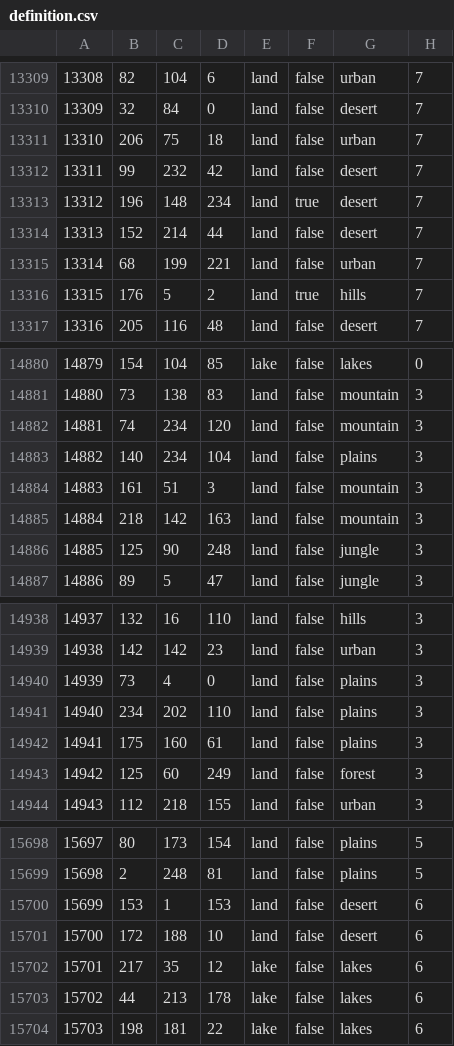
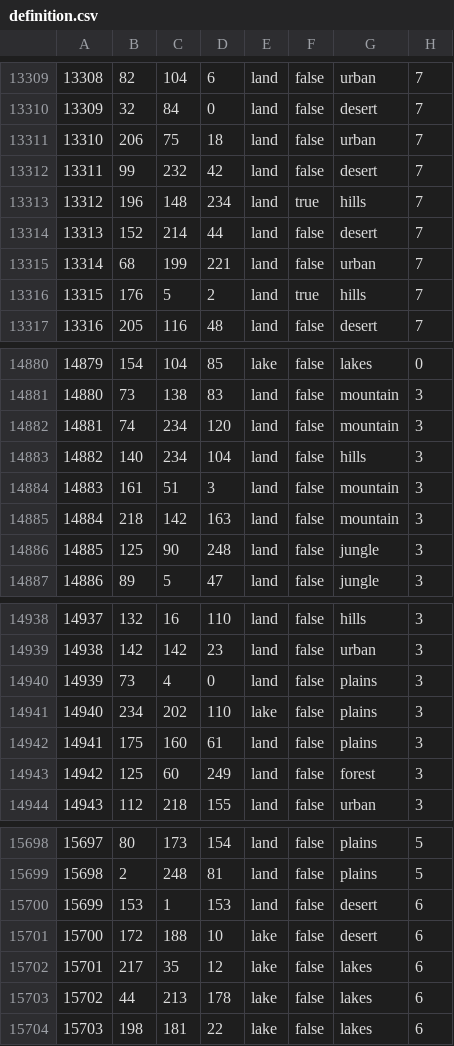
Before and after one commit to WolfxeS6/NovumVexillum, a CSV file: map/definition.csv, drawn as a sheet; only a part is shown, gaps mark what is left out.

```diff
--- a/map/definition.csv
+++ b/map/definition.csv
@@ -13312,3 +13312,3 @@
 13311;99;232;42;land;false;desert;7
-13312;196;148;234;land;true;desert;7
+13312;196;148;234;land;true;hills;7
 13313;152;214;44;land;false;desert;7
@@ -14882,3 +14882,3 @@
 14881;74;234;120;land;false;mountain;3
-14882;140;234;104;land;false;plains;3
+14882;140;234;104;land;false;hills;3
 14883;161;51;3;land;false;mountain;3
@@ -14940,3 +14940,3 @@
 14939;73;4;0;land;false;plains;3
-14940;234;202;110;land;false;plains;3
+14940;234;202;110;lake;false;plains;3
 14941;175;160;61;land;false;plains;3
@@ -15700,3 +15700,3 @@
 15699;153;1;153;land;false;desert;6
-15700;172;188;10;land;false;desert;6
+15700;172;188;10;lake;false;desert;6
 15701;217;35;12;lake;false;lakes;6
```
Also changed, not shown: map/adjacencies.csv, 6 other files.
